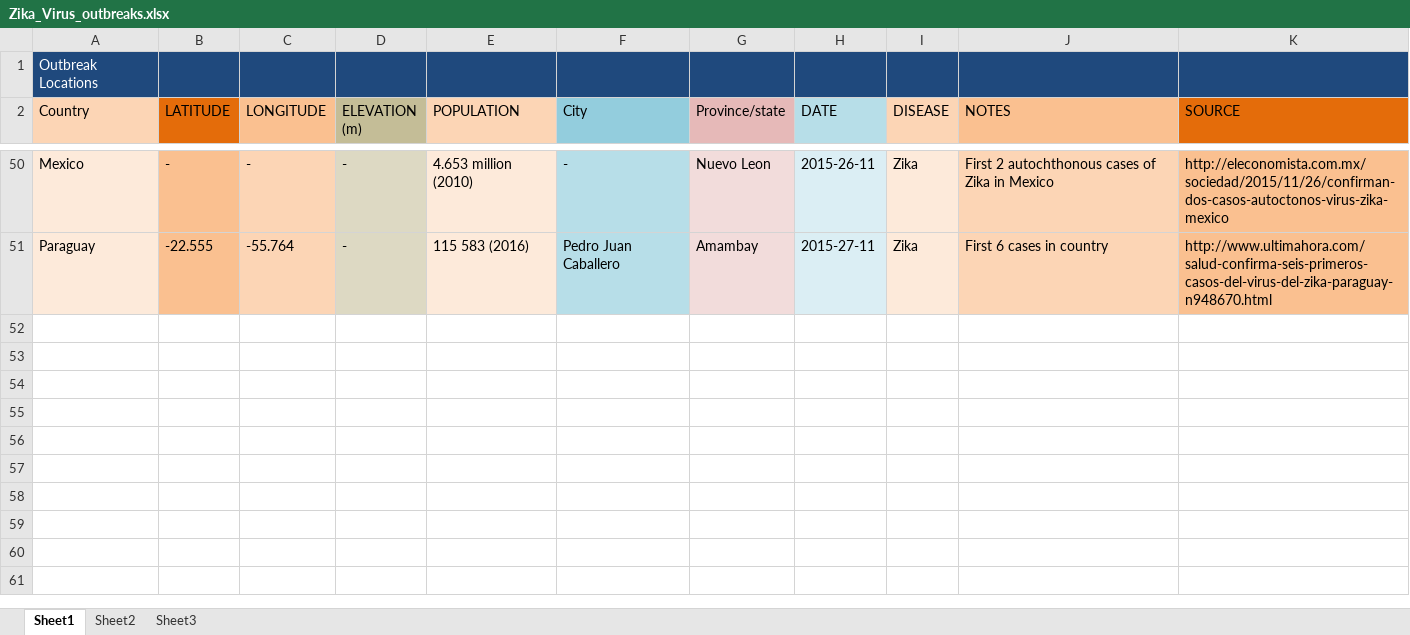
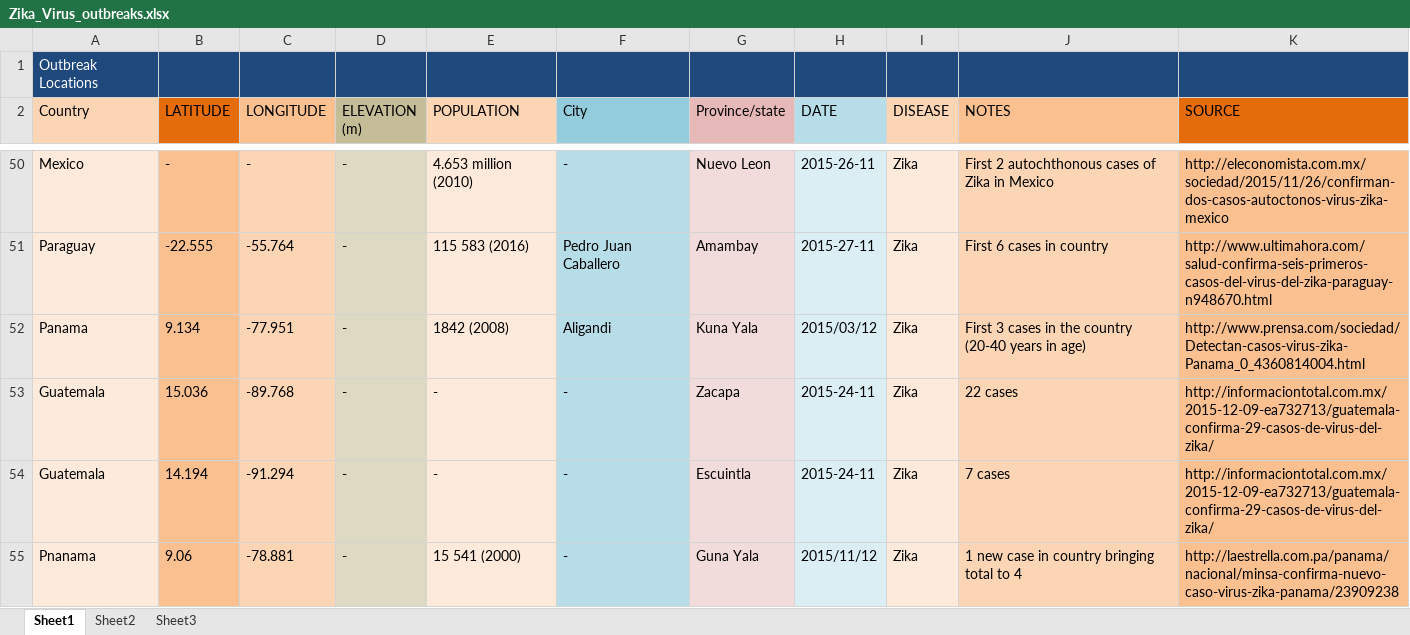
Before and after one commit to jfohring/postData, an Excel workbook: Data/disease_outbreaks/Zika_Virus_outbreaks.xlsx, sheet Sheet1, drawn as a sheet; only a part is shown, gaps mark what is left out; values as stored, in another font and other column widths than the file's, no borders; the diff names each change by its address in the sheet, - before the commit and + after, or states it on an @@ line.

Commit message:
Add files via upload

```diff
--- a/Data/disease_outbreaks/Zika_Virus_outbreaks.xlsx (sheet Sheet1)
+++ b/Data/disease_outbreaks/Zika_Virus_outbreaks.xlsx (sheet Sheet1)
+row 52: Panama | 9.134 | -77.951 | - | 1842 (2008) | Aligandi | Kuna Yala | 2015/03/12 | Zika | First 3 cases in the country (20-40 years in age) | http://www.prensa.com/sociedad/Detectan-casos-virus-zika-Panama_0_4360814004.html
+row 53: Guatemala | 15.036 | -89.768 | - | - | - | Zacapa | 2015-24-11 | Zika | 22 cases | http://informaciontotal.com.mx/2015-12-09-ea732713/guatemala-confirma-29-casos-de-virus-del-zika/
+row 54: Guatemala | 14.194 | -91.294 | - | - | - | Escuintla | 2015-24-11 | Zika | 7 cases | http://informaciontotal.com.mx/2015-12-09-ea732713/guatemala-confirma-29-casos-de-virus-del-zika/
+row 55: Pnanama | 9.06 | -78.881 | - | 15 541 (2000) | - | Guna Yala | 2015/11/12 | Zika | 1 new case in country bringing total to 4 | http://laestrella.com.pa/panama/nacional/minsa-confirma-nuevo-caso-virus-zika-panama/23909238
```
